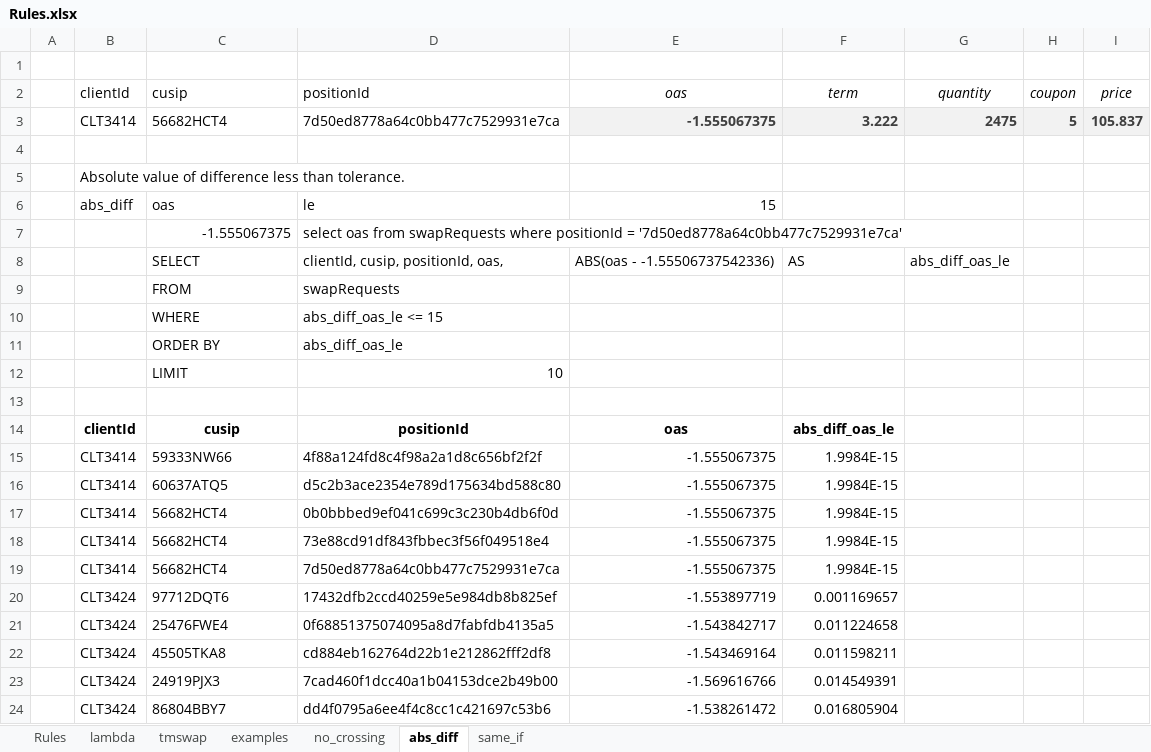
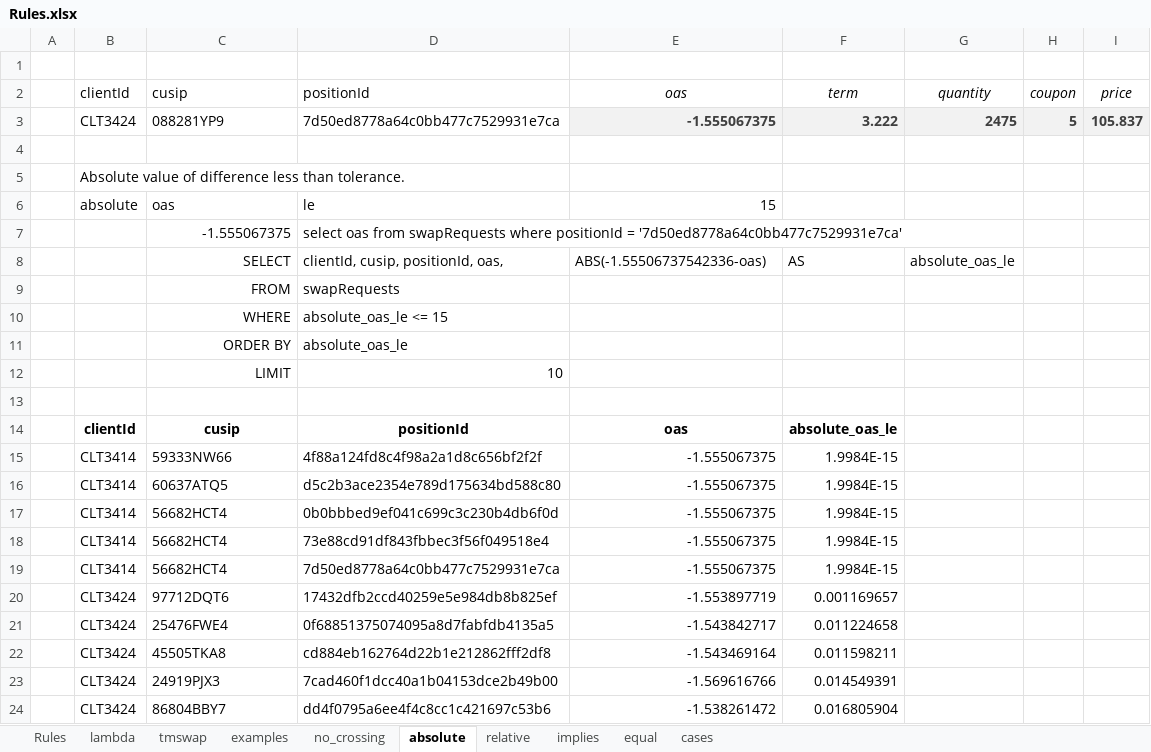
Before and after one commit to xlladdins/xll_sqlite, an Excel workbook: Rules.xlsx, sheet absolute, drawn as a sheet; values as stored, in another font and other column widths than the file's, no borders; the diff names each change by its address in the sheet, - before the commit and + after, or states it on an @@ line.

```diff
--- a/Rules.xlsx (sheet absolute)
+++ b/Rules.xlsx (sheet absolute)
-sheet tab: abs_diff
+sheet tab: absolute
-sheet tab: same_if
+sheet tab: equal
+sheet tab: relative
+sheet tab: implies
+sheet tab: cases
-B3 (clientId): CLT3414
+B3 (clientId): CLT3424
-C3 (cusip): 56682HCT4
+C3 (cusip): 088281YP9
-B6 (clientId): abs_diff
+B6 (clientId): absolute
-C8:C12 alignment: left
+C8:C12 alignment: right
-E8 (oas): ABS(oas - -1.55506737542336)
+E8 (oas): ABS(-1.55506737542336-oas)
-G8 (quantity): abs_diff_oas_le
+G8 (quantity): absolute_oas_le
-D10 (positionId): abs_diff_oas_le <= 15
+D10 (positionId): absolute_oas_le <= 15
-D11 (positionId): abs_diff_oas_le
+D11 (positionId): absolute_oas_le
-F14 (term): abs_diff_oas_le
+F14 (term): absolute_oas_le
```
Also changed, not shown: sheet tmswap, sheet equal, sheet lambda, sheet examples, sheet no_crossing, formulas that keep their value, 1 other file.
